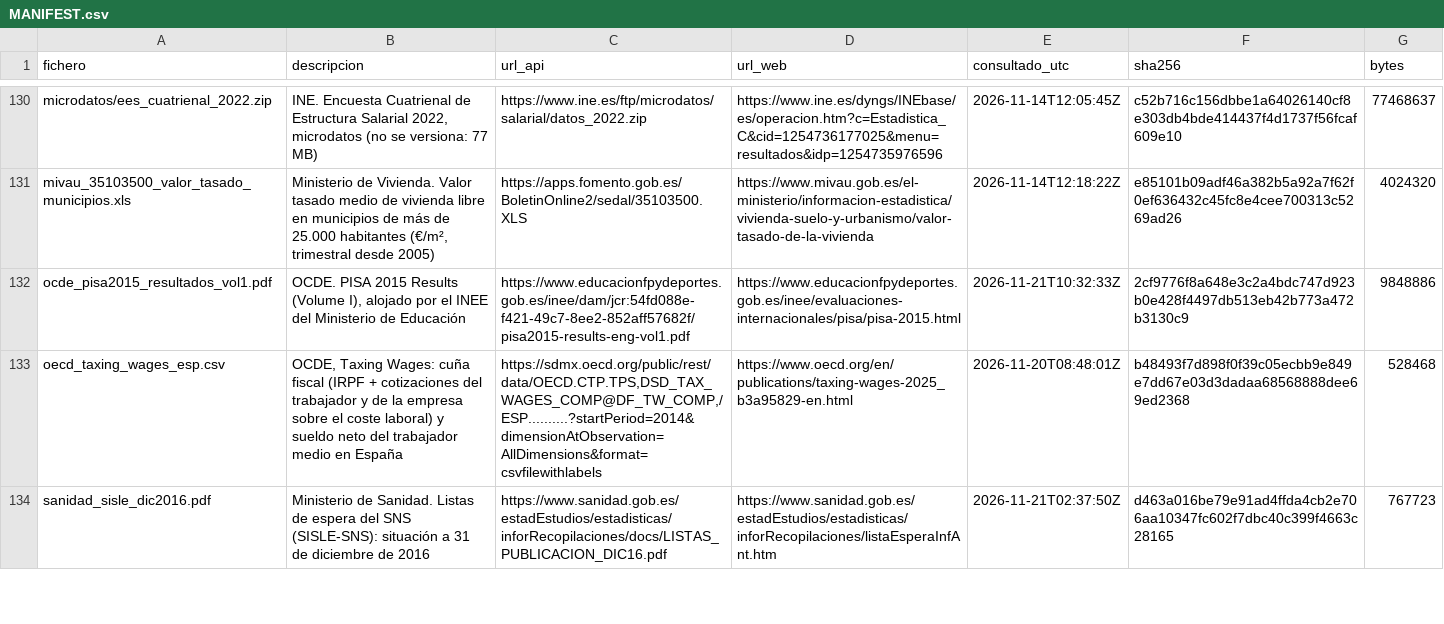
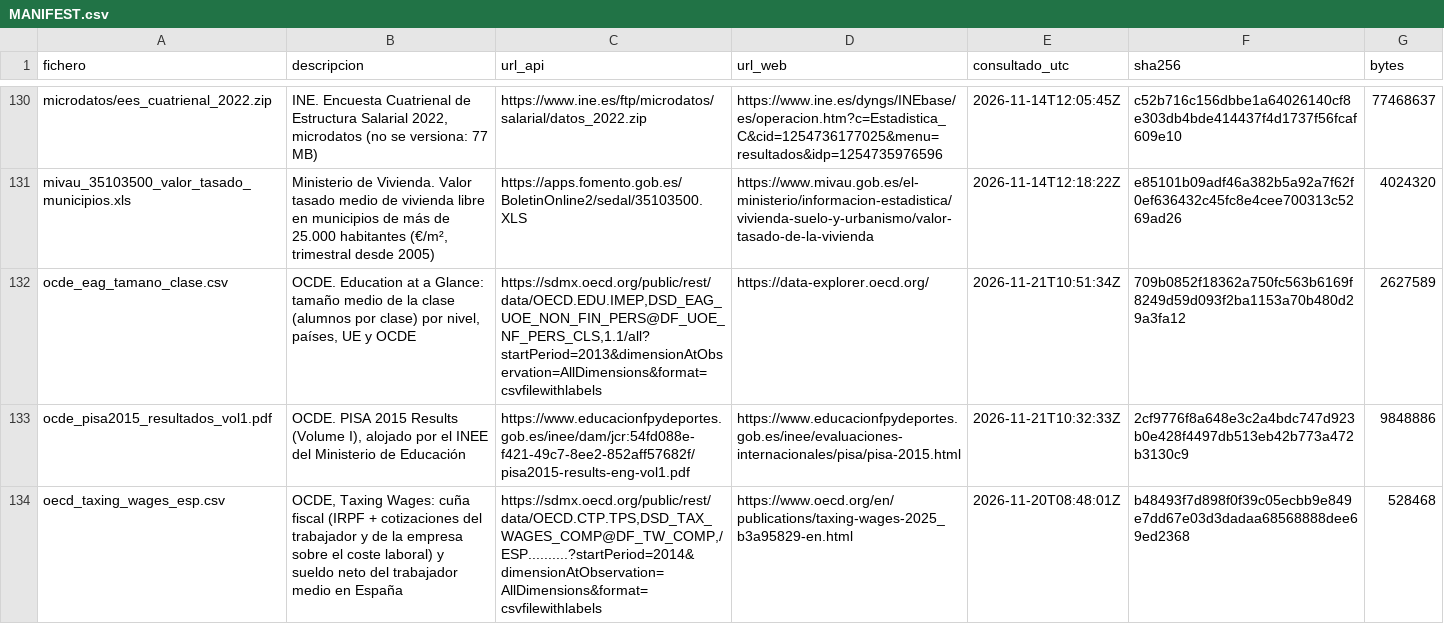
Before and after one commit to brunomarcial-eng/VideosEspa-a, a CSV file: data/raw/MANIFEST.csv, drawn as a sheet; only a part is shown, gaps mark what is left out; the shorter side is filled out with more unchanged rows.

```diff
--- a/data/raw/MANIFEST.csv
+++ b/data/raw/MANIFEST.csv
@@ -131,2 +131,3 @@ microdatos/ees_cuatrienal_2022.zip,"INE. Encuesta Cuatrienal de Estructura Salar
 mivau_35103500_valor_tasado_municipios.xls,"Ministerio de Vivienda. Valor tasado medio de vivienda libre en municipios de más de 25.000 habitantes (€/m², trimestral desde 2005)",https://apps.fomento.gob.es/BoletinOnline2/sedal/35103500.XLS,https://www.mivau.gob.es/el-ministerio/informacion-estadistica/vivienda-suelo-y-urbanismo/valor-tasado-de-la-vivienda,2026-11-14T12:18:22Z,e85101b09adf46a382b5a92a7f62f0ef636432c45fc8e4cee700313c5269ad26,4024320
+ocde_eag_tamano_clase.csv,"OCDE. Education at a Glance: tamaño medio de la clase (alumnos por clase) por nivel, países, UE y OCDE","https://sdmx.oecd.org/public/rest/data/OECD.EDU.IMEP,DSD_EAG_UOE_NON_FIN_PERS@DF_UOE_NF_PERS_CLS,1.1/all?startPeriod=2013&dimensionAtObservation=AllDimensions&format=csvfilewithlabels",https://data-explorer.oecd.org/,2026-11-21T10:51:34Z,709b0852f18362a750fc563b6169f8249d59d093f2ba1153a70b480d29a3fa12,2627589
 ocde_pisa2015_resultados_vol1.pdf,"OCDE. PISA 2015 Results (Volume I), alojado por el INEE del Ministerio de Educación",https://www.educacionfpydeportes.gob.es/inee/dam/jcr:54fd088e-f421-49c7-8ee2-852aff57682f/pisa2015-results-eng-vol1.pdf,https://www.educacionfpydeportes.gob.es/inee/evaluaciones-internacionales/pisa/pisa-2015.html,2026-11-21T10:32:33Z,2cf9776f8a648e3c2a4bdc747d923b0e428f4497db513eb42b773a472b3130c9,9848886
```
Also changed, not shown: 50 other files.
